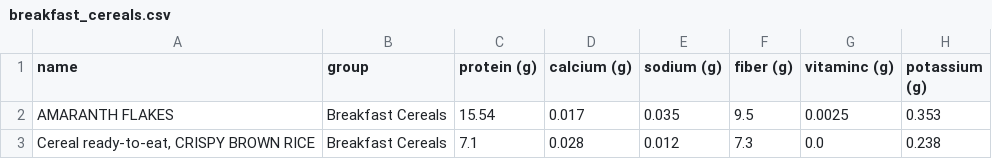
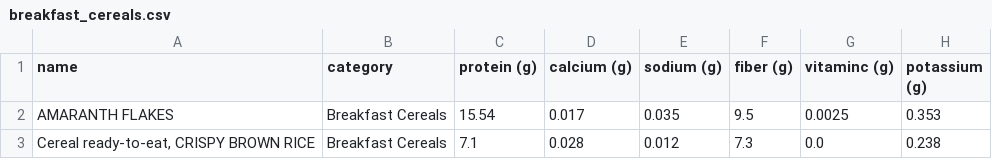
Before and after one commit to davidhoksza/parallel-coordinates-generator, a CSV file: data/breakfast_cereals.csv, drawn as a sheet; only a part is shown; the diff names each change by its address in the sheet, - before the commit and + after, or states it on an @@ line.

Commit message:
datasets

```diff
--- a/data/breakfast_cereals.csv
+++ b/data/breakfast_cereals.csv
-B1: group
+B1: category
```
Also changed, not shown: 5 other files.
